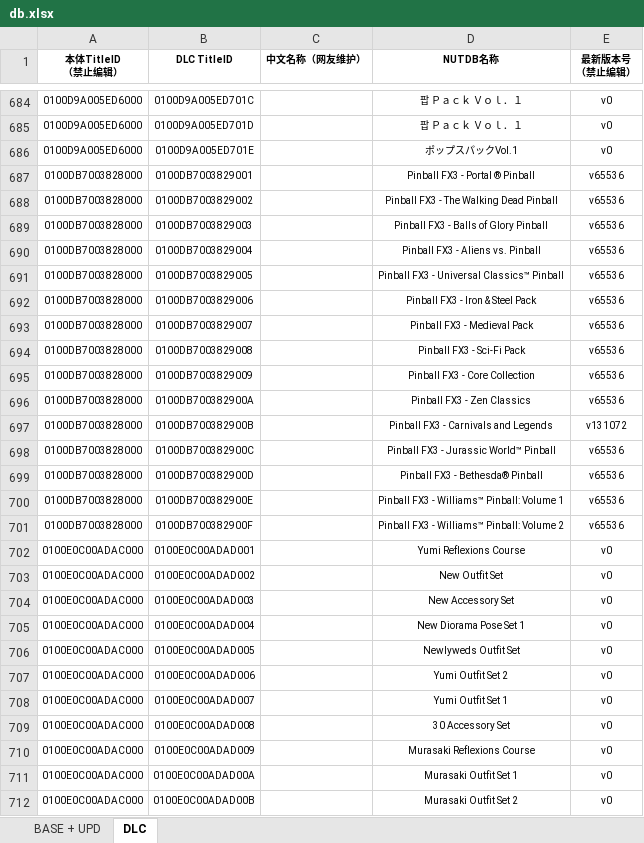
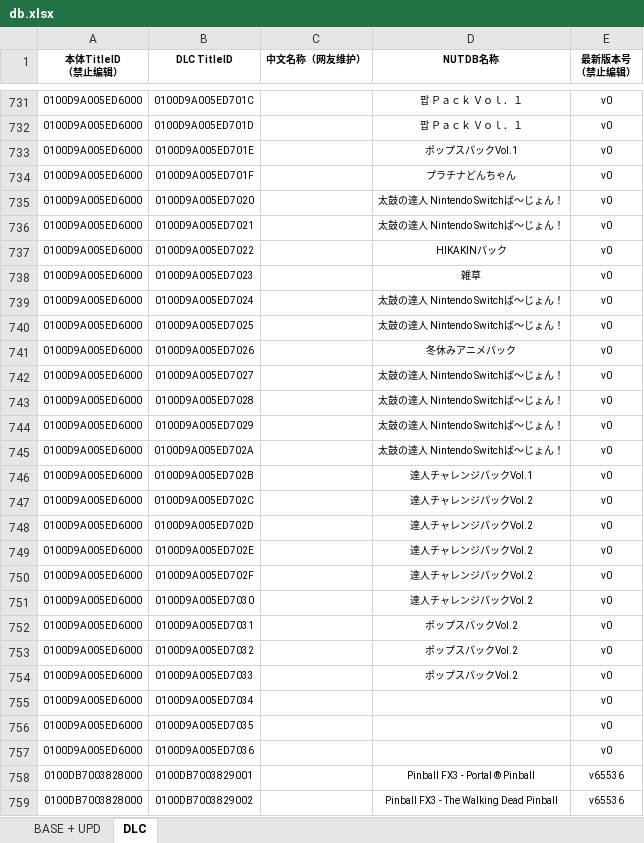
Before and after one commit to ningxiaoxiao/NSGameDownloader, an Excel workbook: NSGameDownloader/db.xlsx, sheet DLC, drawn as a sheet; only a part is shown, gaps mark what is left out; the shorter side is filled out with more unchanged rows; values as stored, in another font and other column widths than the file's, no borders; the diff covers the shown part only; the diff names each change by its address in the sheet, - before the commit and + after, or states it on an @@ line.

```diff
--- a/NSGameDownloader/db.xlsx (sheet DLC)
+++ b/NSGameDownloader/db.xlsx (sheet DLC)
+row 734: 0100D9A005ED6000 | 0100D9A005ED701F |  | プラチナどんちゃん | v0
+row 735: 0100D9A005ED6000 | 0100D9A005ED7020 |  | 太鼓の達人 Nintendo Switchば～じょん！ | v0
+row 736: 0100D9A005ED6000 | 0100D9A005ED7021 |  | 太鼓の達人 Nintendo Switchば～じょん！ | v0
+row 737: 0100D9A005ED6000 | 0100D9A005ED7022 |  | HIKAKINパック | v0
+row 738: 0100D9A005ED6000 | 0100D9A005ED7023 |  | 雑草 | v0
+row 739: 0100D9A005ED6000 | 0100D9A005ED7024 |  | 太鼓の達人 Nintendo Switchば～じょん！ | v0
+row 740: 0100D9A005ED6000 | 0100D9A005ED7025 |  | 太鼓の達人 Nintendo Switchば～じょん！ | v0
+row 741: 0100D9A005ED6000 | 0100D9A005ED7026 |  | 冬休みアニメパック | v0
+row 742: 0100D9A005ED6000 | 0100D9A005ED7027 |  | 太鼓の達人 Nintendo Switchば～じょん！ | v0
+row 743: 0100D9A005ED6000 | 0100D9A005ED7028 |  | 太鼓の達人 Nintendo Switchば～じょん！ | v0
+row 744: 0100D9A005ED6000 | 0100D9A005ED7029 |  | 太鼓の達人 Nintendo Switchば～じょん！ | v0
+row 745: 0100D9A005ED6000 | 0100D9A005ED702A |  | 太鼓の達人 Nintendo Switchば～じょん！ | v0
+row 746: 0100D9A005ED6000 | 0100D9A005ED702B |  | 達人チャレンジパックVol.1 | v0
+row 747: 0100D9A005ED6000 | 0100D9A005ED702C |  | 達人チャレンジパックVol.2 | v0
+row 748: 0100D9A005ED6000 | 0100D9A005ED702D |  | 達人チャレンジパックVol.2 | v0
+row 749: 0100D9A005ED6000 | 0100D9A005ED702E |  | 達人チャレンジパックVol.2 | v0
+row 750: 0100D9A005ED6000 | 0100D9A005ED702F |  | 達人チャレンジパックVol.2 | v0
+row 751: 0100D9A005ED6000 | 0100D9A005ED7030 |  | 達人チャレンジパックVol.2 | v0
+row 752: 0100D9A005ED6000 | 0100D9A005ED7031 |  | ポップスパックVol.2 | v0
+row 753: 0100D9A005ED6000 | 0100D9A005ED7032 |  | ポップスパックVol.2 | v0
+row 754: 0100D9A005ED6000 | 0100D9A005ED7033 |  | ポップスパックVol.2 | v0
+row 755: 0100D9A005ED6000 | 0100D9A005ED7034 |  |  | v0
+row 756: 0100D9A005ED6000 | 0100D9A005ED7035 |  |  | v0
+row 757: 0100D9A005ED6000 | 0100D9A005ED7036 |  |  | v0
```
Also changed, not shown: 79 added rows and 1 removed row elsewhere in this sheet, sheet BASE + UPD.
